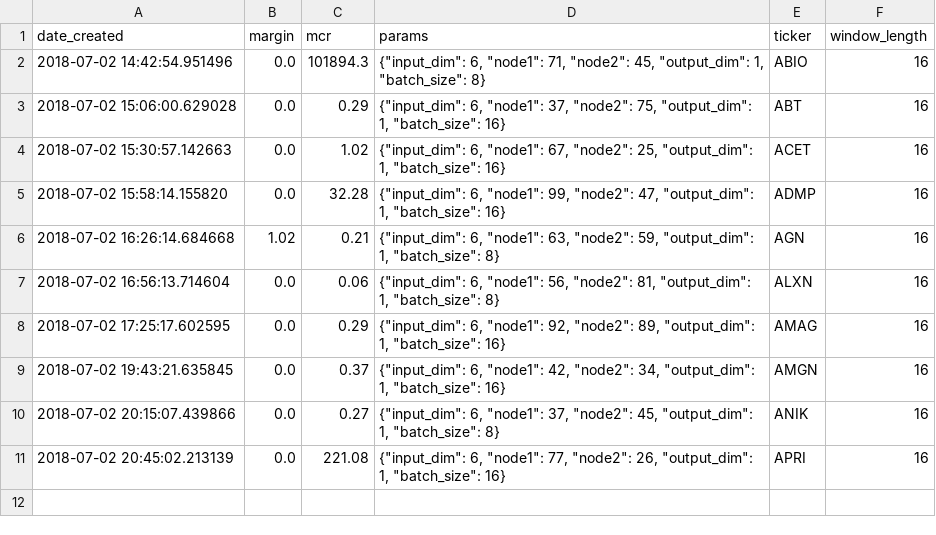
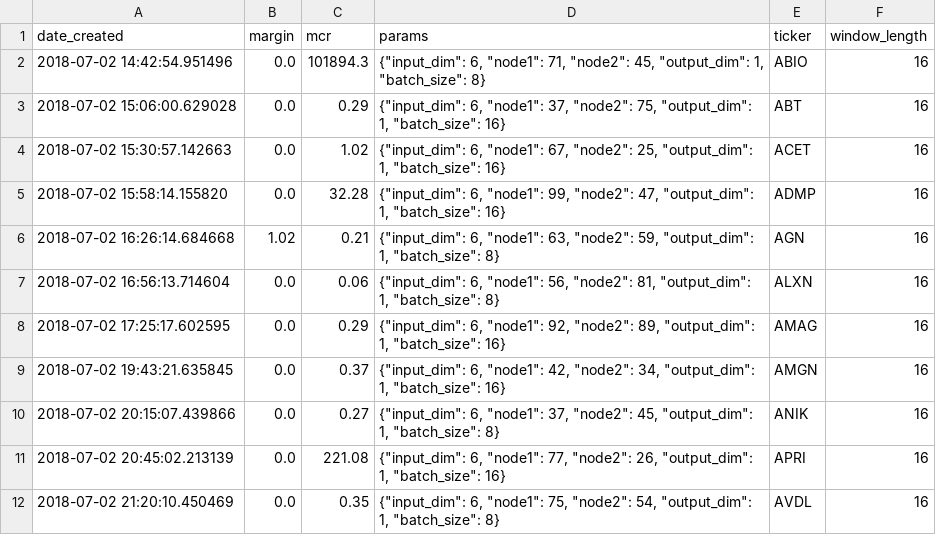
Before and after one commit to lodderwin/basemap, a CSV file: results/model_results_erwin.csv, drawn as a sheet; the diff names each change by its address in the sheet, - before the commit and + after, or states it on an @@ line.

```diff
--- a/results/model_results_erwin.csv
+++ b/results/model_results_erwin.csv
+row 12: 2018-07-02 21:20:10.450469 | 0.0 | 0.35 | {"input_dim": 6, "node1": 75, "node2": 54, "output_dim": 1, "batch_size": 8} | AVDL | 16
```
Also changed, not shown: 6 other files.
